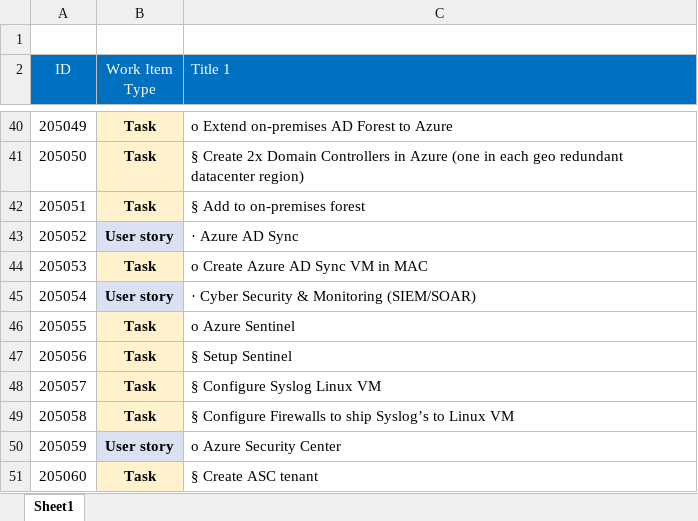
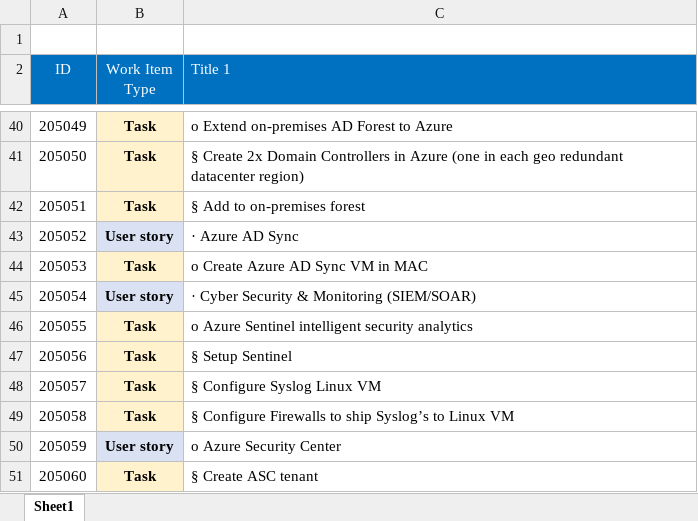
Before and after one commit to faridabharmal/WVD_CAF_SolutionFactory, an Excel workbook: Technical Enablement/WVD CAF Project Task List.xlsx, sheet Sheet1, drawn as a sheet; only a part is shown, gaps mark what is left out; values as stored, in another font and other column widths than the file's, no borders; the diff covers the shown part only; the diff names each change by its address in the sheet, - before the commit and + after, or states it on an @@ line.

```diff
--- a/Technical Enablement/WVD CAF Project Task List.xlsx (sheet Sheet1)
+++ b/Technical Enablement/WVD CAF Project Task List.xlsx (sheet Sheet1)
-C46 (Title 1): o Azure Sentinel
+C46 (Title 1): o Azure Sentinel intelligent security analytics
```
Also changed, not shown: 10 edited cells elsewhere in this sheet, 1 other file.
